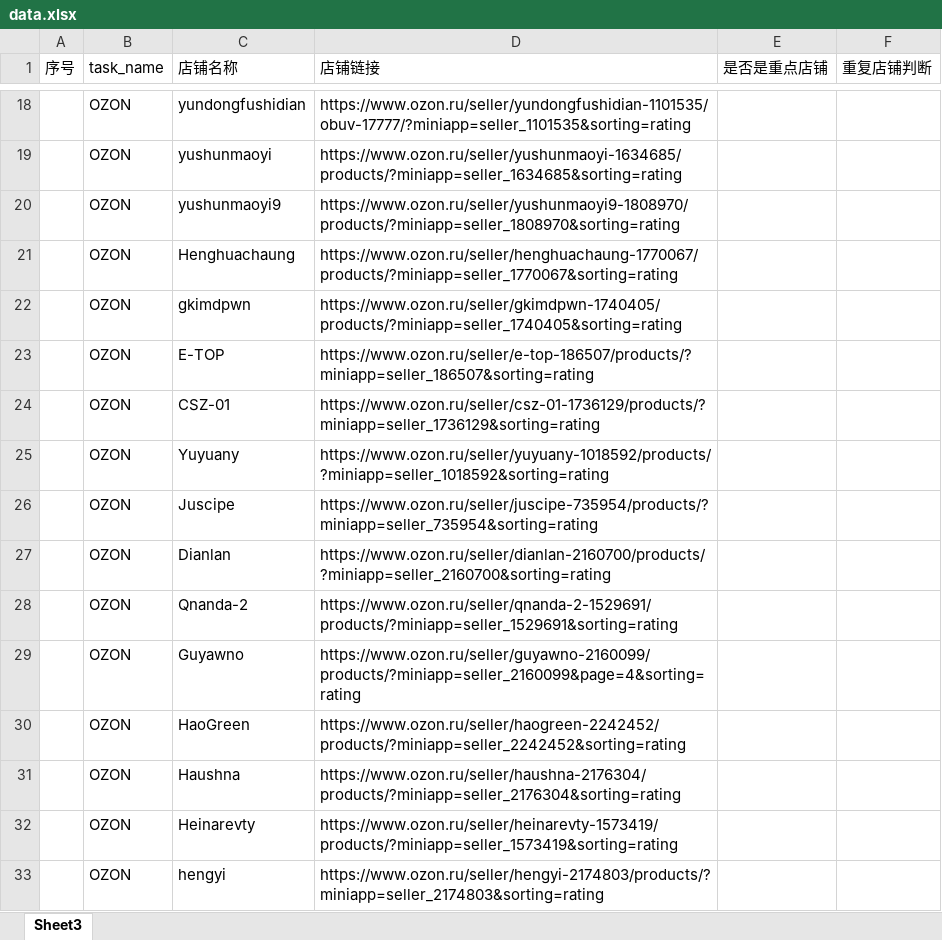
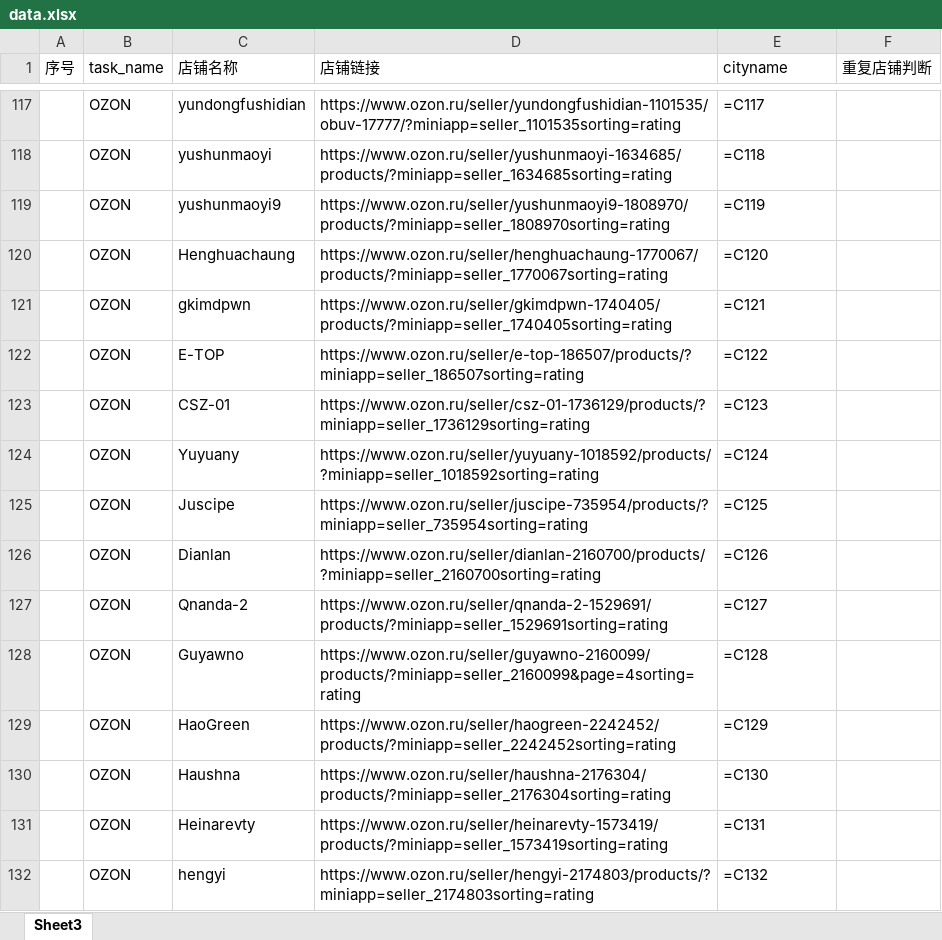
Before and after one commit to y1y2u3u4/workflow, an Excel workbook: data/OZON数据获取_店铺SKU/data.xlsx, sheet Sheet3, drawn as a sheet; only a part is shown, gaps mark what is left out; values as stored, in another font and other column widths than the file's, no borders; formulas without a stored value are shown as written; addresses are those after the commit; the diff covers the shown part only; the diff names each change by its address in the sheet, - before the commit and + after, or states it on an @@ line.

```diff
--- a/data/OZON数据获取_店铺SKU/data.xlsx (sheet Sheet3)
+++ b/data/OZON数据获取_店铺SKU/data.xlsx (sheet Sheet3)
-E1: 是否是重点店铺
+E1: cityname
-D117 (店铺链接): https://www.ozon.ru/seller/yundongfushidian-1101535/obuv-17777/?miniapp=seller_1101535&sorting=rating
+D117 (店铺链接): https://www.ozon.ru/seller/yundongfushidian-1101535/obuv-17777/?miniapp=seller_1101535sorting=rating
-E117 (cityname): (empty)
+E117 (cityname): =C117
-D118 (店铺链接): https://www.ozon.ru/seller/yushunmaoyi-1634685/products/?miniapp=seller_1634685&sorting=rating
+D118 (店铺链接): https://www.ozon.ru/seller/yushunmaoyi-1634685/products/?miniapp=seller_1634685sorting=rating
-E118 (cityname): (empty)
+E118 (cityname): =C118
-D119 (店铺链接): https://www.ozon.ru/seller/yushunmaoyi9-1808970/products/?miniapp=seller_1808970&sorting=rating
+D119 (店铺链接): https://www.ozon.ru/seller/yushunmaoyi9-1808970/products/?miniapp=seller_1808970sorting=rating
-E119 (cityname): (empty)
+E119 (cityname): =C119
-D120 (店铺链接): https://www.ozon.ru/seller/henghuachaung-1770067/products/?miniapp=seller_1770067&sorting=rating
+D120 (店铺链接): https://www.ozon.ru/seller/henghuachaung-1770067/products/?miniapp=seller_1770067sorting=rating
-E120 (cityname): (empty)
+E120 (cityname): =C120
-D121 (店铺链接): https://www.ozon.ru/seller/gkimdpwn-1740405/products/?miniapp=seller_1740405&sorting=rating
+D121 (店铺链接): https://www.ozon.ru/seller/gkimdpwn-1740405/products/?miniapp=seller_1740405sorting=rating
-E121 (cityname): (empty)
+E121 (cityname): =C121
-D122 (店铺链接): https://www.ozon.ru/seller/e-top-186507/products/?miniapp=seller_186507&sorting=rating
+D122 (店铺链接): https://www.ozon.ru/seller/e-top-186507/products/?miniapp=seller_186507sorting=rating
-E122 (cityname): (empty)
+E122 (cityname): =C122
-D123 (店铺链接): https://www.ozon.ru/seller/csz-01-1736129/products/?miniapp=seller_1736129&sorting=rating
+D123 (店铺链接): https://www.ozon.ru/seller/csz-01-1736129/products/?miniapp=seller_1736129sorting=rating
-E123 (cityname): (empty)
+E123 (cityname): =C123
-D124 (店铺链接): https://www.ozon.ru/seller/yuyuany-1018592/products/?miniapp=seller_1018592&sorting=rating
+D124 (店铺链接): https://www.ozon.ru/seller/yuyuany-1018592/products/?miniapp=seller_1018592sorting=rating
-E124 (cityname): (empty)
+E124 (cityname): =C124
-D125 (店铺链接): https://www.ozon.ru/seller/juscipe-735954/products/?miniapp=seller_735954&sorting=rating
+D125 (店铺链接): https://www.ozon.ru/seller/juscipe-735954/products/?miniapp=seller_735954sorting=rating
-E125 (cityname): (empty)
+E125 (cityname): =C125
-D126 (店铺链接): https://www.ozon.ru/seller/dianlan-2160700/products/?miniapp=seller_2160700&sorting=rating
+D126 (店铺链接): https://www.ozon.ru/seller/dianlan-2160700/products/?miniapp=seller_2160700sorting=rating
-E126 (cityname): (empty)
+E126 (cityname): =C126
-D127 (店铺链接): https://www.ozon.ru/seller/qnanda-2-1529691/products/?miniapp=seller_1529691&sorting=rating
+D127 (店铺链接): https://www.ozon.ru/seller/qnanda-2-1529691/products/?miniapp=seller_1529691sorting=rating
-E127 (cityname): (empty)
+E127 (cityname): =C127
-D128 (店铺链接): https://www.ozon.ru/seller/guyawno-2160099/products/?miniapp=seller_2160099&page=4&sorting=rating
+D128 (店铺链接): https://www.ozon.ru/seller/guyawno-2160099/products/?miniapp=seller_2160099&page=4sorting=rating
-E128 (cityname): (empty)
+E128 (cityname): =C128
-D129 (店铺链接): https://www.ozon.ru/seller/haogreen-2242452/products/?miniapp=seller_2242452&sorting=rating
+D129 (店铺链接): https://www.ozon.ru/seller/haogreen-2242452/products/?miniapp=seller_2242452sorting=rating
-E129 (cityname): (empty)
+E129 (cityname): =C129
-D130 (店铺链接): https://www.ozon.ru/seller/haushna-2176304/products/?miniapp=seller_2176304&sorting=rating
+D130 (店铺链接): https://www.ozon.ru/seller/haushna-2176304/products/?miniapp=seller_2176304sorting=rating
-E130 (cityname): (empty)
+E130 (cityname): =C130
-D131 (店铺链接): https://www.ozon.ru/seller/heinarevty-1573419/products/?miniapp=seller_1573419&sorting=rating
+D131 (店铺链接): https://www.ozon.ru/seller/heinarevty-1573419/products/?miniapp=seller_1573419sorting=rating
-E131 (cityname): (empty)
+E131 (cityname): =C131
-D132 (店铺链接): https://www.ozon.ru/seller/hengyi-2174803/products/?miniapp=seller_2174803&sorting=rating
+D132 (店铺链接): https://www.ozon.ru/seller/hengyi-2174803/products/?miniapp=seller_2174803sorting=rating
-E132 (cityname): (empty)
+E132 (cityname): =C132
```
Also changed, not shown: 99 added rows and 174 edited cells elsewhere in this sheet, data/runway视频提交/data.xlsx, 7 other files.
